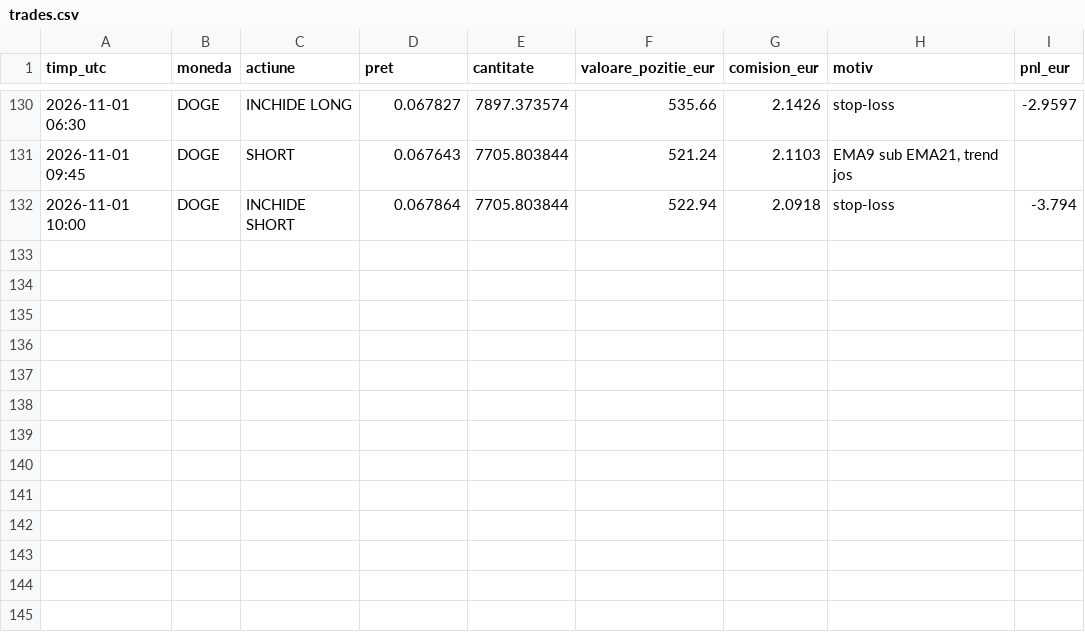
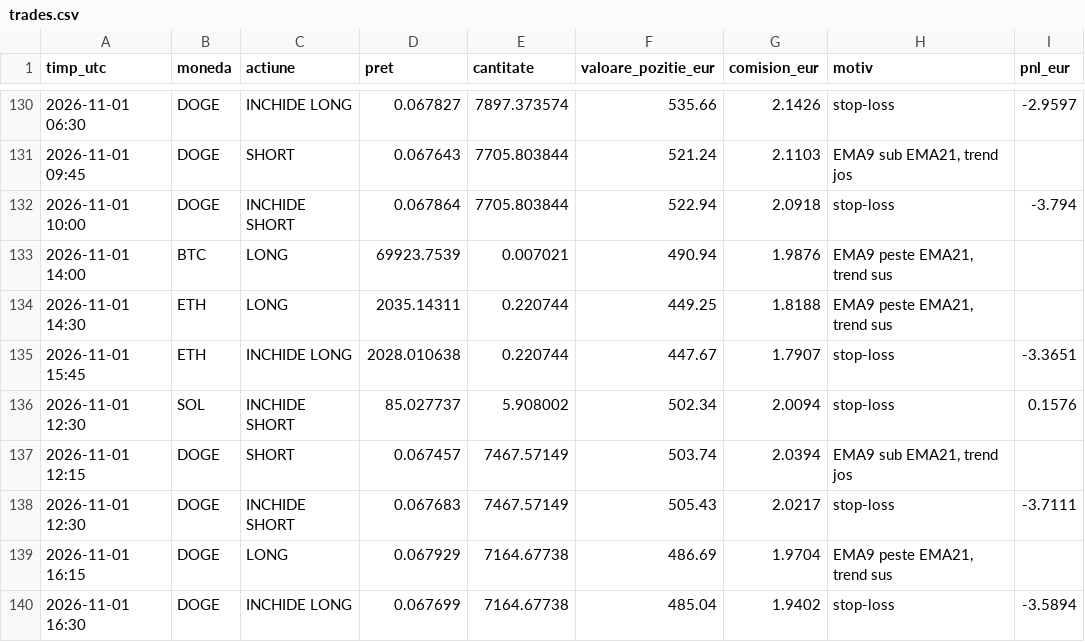
Before and after one commit to idcocias/crypto-paper-bot, a CSV file: data-agresiv/trades.csv, drawn as a sheet; only a part is shown, gaps mark what is left out.

```diff
--- a/data-agresiv/trades.csv
+++ b/data-agresiv/trades.csv
@@ -132 +132,9 @@ timp_utc,moneda,actiune,pret,cantitate,valoare_pozitie_eur,comision_eur,motiv,pn
 2026-11-01 10:00,DOGE,INCHIDE SHORT,0.067864,7705.803844,522.94,2.0918,stop-loss,-3.794
+2026-11-01 14:00,BTC,LONG,69923.7539,0.007021,490.94,1.9876,"EMA9 peste EMA21, trend sus",
+2026-11-01 14:30,ETH,LONG,2035.14311,0.220744,449.25,1.8188,"EMA9 peste EMA21, trend sus",
+2026-11-01 15:45,ETH,INCHIDE LONG,2028.010638,0.220744,447.67,1.7907,stop-loss,-3.3651
+2026-11-01 12:30,SOL,INCHIDE SHORT,85.027737,5.908002,502.34,2.0094,stop-loss,0.1576
+2026-11-01 12:15,DOGE,SHORT,0.067457,7467.57149,503.74,2.0394,"EMA9 sub EMA21, trend jos",
+2026-11-01 12:30,DOGE,INCHIDE SHORT,0.067683,7467.57149,505.43,2.0217,stop-loss,-3.7111
+2026-11-01 16:15,DOGE,LONG,0.067929,7164.67738,486.69,1.9704,"EMA9 peste EMA21, trend sus",
+2026-11-01 16:30,DOGE,INCHIDE LONG,0.067699,7164.67738,485.04,1.9402,stop-loss,-3.5894
```
Also changed, not shown: data-agresiv/equity.csv, data/equity.csv, 4 other files.
